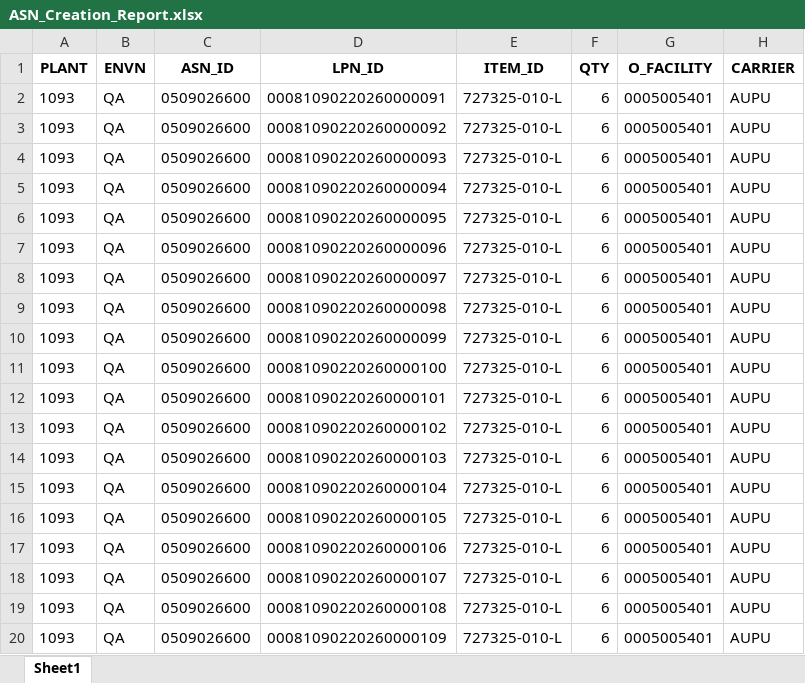
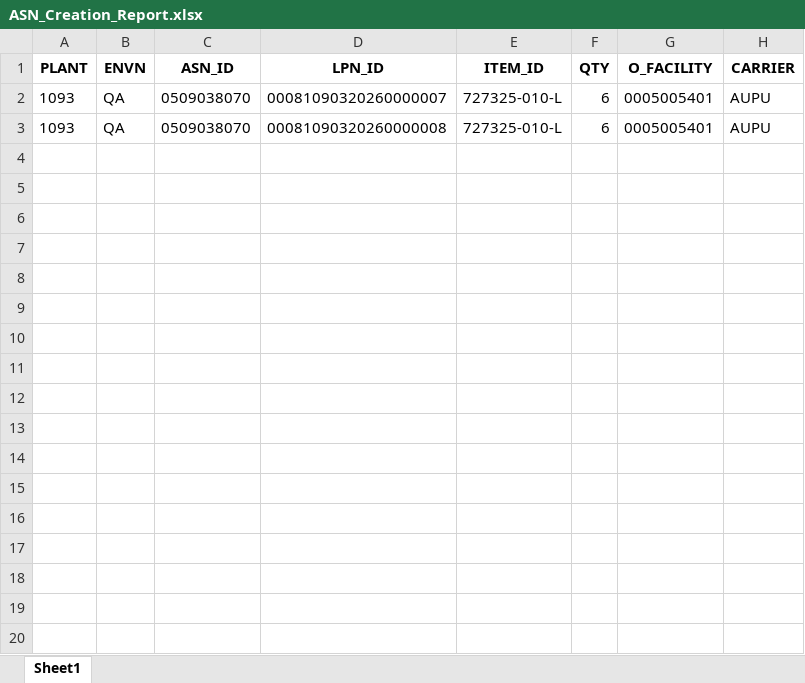
Before and after one commit to Vino0585/Nike, an Excel workbook: J30/Australia_Impact/Output_files/ASN_Creation_Report.xlsx, sheet Sheet1, drawn as a sheet; only a part is shown; values as stored, in another font and other column widths than the file's, no borders; the diff covers the shown part only; the diff names each change by its address in the sheet, - before the commit and + after, or states it on an @@ line.

Commit message:
Australia
V1

```diff
--- a/J30/Australia_Impact/Output_files/ASN_Creation_Report.xlsx (sheet Sheet1)
+++ b/J30/Australia_Impact/Output_files/ASN_Creation_Report.xlsx (sheet Sheet1)
-C2:C3 (ASN_ID): 0509026600
+C2:C3 (ASN_ID): 0509038070
-D2 (LPN_ID): 00081090220260000091
+D2 (LPN_ID): 00081090320260000007
-D3 (LPN_ID): 00081090220260000092
+D3 (LPN_ID): 00081090320260000008
-row 4: 1093 | QA | 0509026600 | 00081090220260000093 | 727325-010-L | 6 | 0005005401 | AUPU
-row 5: 1093 | QA | 0509026600 | 00081090220260000094 | 727325-010-L | 6 | 0005005401 | AUPU
-row 6: 1093 | QA | 0509026600 | 00081090220260000095 | 727325-010-L | 6 | 0005005401 | AUPU
-row 7: 1093 | QA | 0509026600 | 00081090220260000096 | 727325-010-L | 6 | 0005005401 | AUPU
-row 8: 1093 | QA | 0509026600 | 00081090220260000097 | 727325-010-L | 6 | 0005005401 | AUPU
-row 9: 1093 | QA | 0509026600 | 00081090220260000098 | 727325-010-L | 6 | 0005005401 | AUPU
-row 10: 1093 | QA | 0509026600 | 00081090220260000099 | 727325-010-L | 6 | 0005005401 | AUPU
-row 11: 1093 | QA | 0509026600 | 00081090220260000100 | 727325-010-L | 6 | 0005005401 | AUPU
-row 12: 1093 | QA | 0509026600 | 00081090220260000101 | 727325-010-L | 6 | 0005005401 | AUPU
-row 13: 1093 | QA | 0509026600 | 00081090220260000102 | 727325-010-L | 6 | 0005005401 | AUPU
-row 14: 1093 | QA | 0509026600 | 00081090220260000103 | 727325-010-L | 6 | 0005005401 | AUPU
-row 15: 1093 | QA | 0509026600 | 00081090220260000104 | 727325-010-L | 6 | 0005005401 | AUPU
-row 16: 1093 | QA | 0509026600 | 00081090220260000105 | 727325-010-L | 6 | 0005005401 | AUPU
-row 17: 1093 | QA | 0509026600 | 00081090220260000106 | 727325-010-L | 6 | 0005005401 | AUPU
-row 18: 1093 | QA | 0509026600 | 00081090220260000107 | 727325-010-L | 6 | 0005005401 | AUPU
-row 19: 1093 | QA | 0509026600 | 00081090220260000108 | 727325-010-L | 6 | 0005005401 | AUPU
-row 20: 1093 | QA | 0509026600 | 00081090220260000109 | 727325-010-L | 6 | 0005005401 | AUPU
```
Also changed, not shown: 11 removed rows elsewhere in this sheet, J30/Australia_Impact/Input_files/Inbound_worksheet.xlsx, 9 other files.
